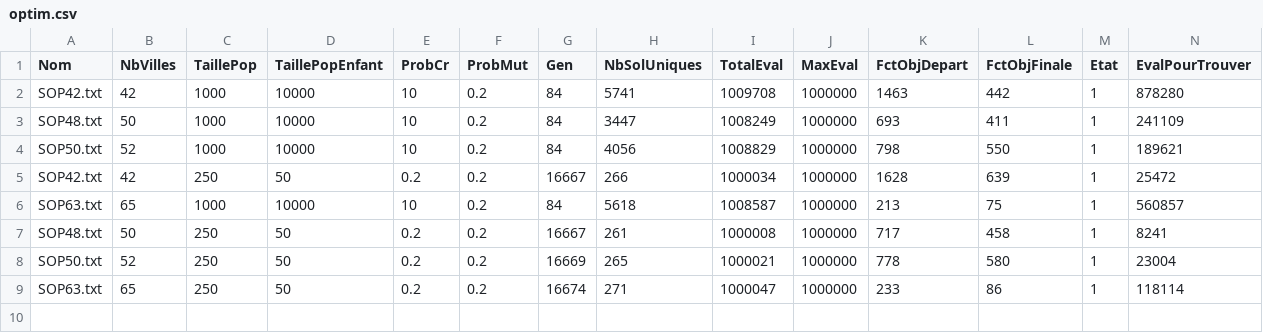
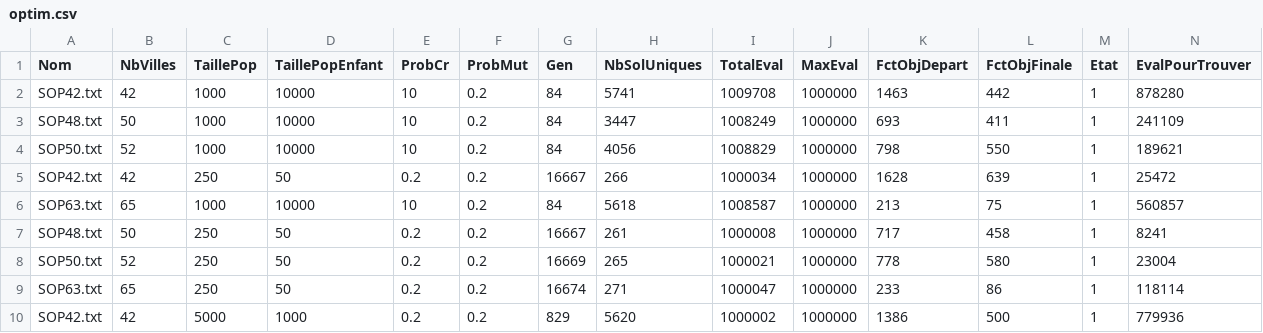
Before and after one commit to Electrom500/Metaheuristiques, a CSV file: labo3/optim.csv, drawn as a sheet; only a part is shown; rows hold the shown columns only; the diff names each change by its address in the sheet, - before the commit and + after, or states it on an @@ line.

```diff
--- a/labo3/optim.csv
+++ b/labo3/optim.csv
+row 10: SOP42.txt | 42 | 5000 | 1000 | 0.2 | 0.2 | 829 | 5620 | 1000002 | 1000000 | 1386 | 500 | 1 | 779936
```
Also changed, not shown: 39 other files.
